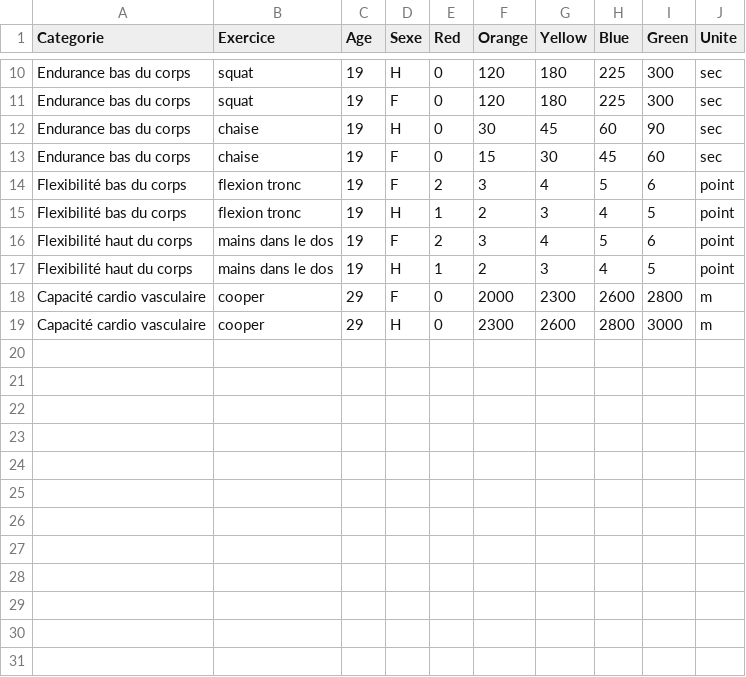
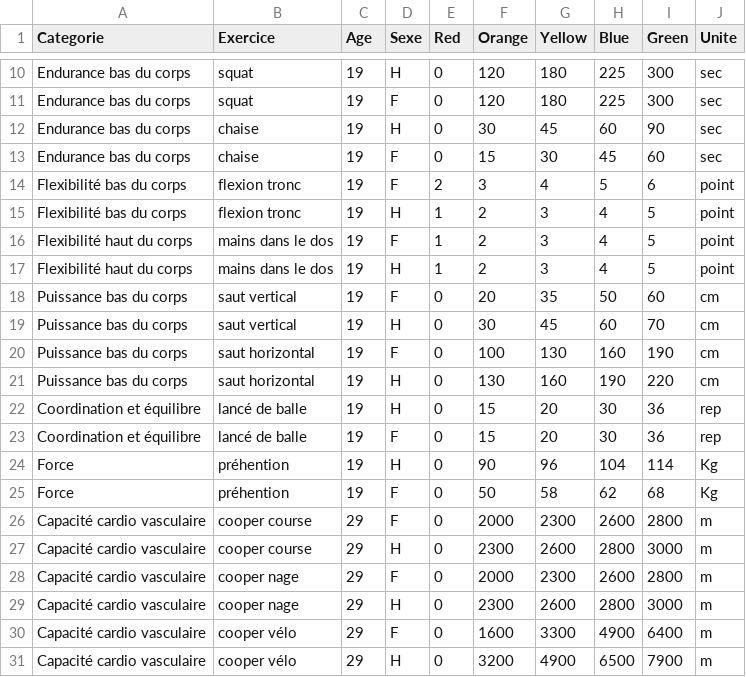
Before and after one commit to SamyT-code/check-my-workouts, a CSV file: indices.csv, drawn as a sheet; only a part is shown, gaps mark what is left out.

Commit message:
Update indices.csv

```diff
--- a/indices.csv
+++ b/indices.csv
@@ -15,5 +15,17 @@ Flexibilité bas du corps,flexion tronc,19,F,2,3,4,5,6,point
 Flexibilité bas du corps,flexion tronc,19,H,1,2,3,4,5,point
-Flexibilité haut du corps,mains dans le dos,19,F,2,3,4,5,6,point
+Flexibilité haut du corps,mains dans le dos,19,F,1,2,3,4,5,point
 Flexibilité haut du corps,mains dans le dos,19,H,1,2,3,4,5,point
-Capacité cardio vasculaire,cooper,29,F,0,2000,2300,2600,2800,m
-Capacité cardio vasculaire,cooper,29,H,0,2300,2600,2800,3000,m
+Puissance bas du corps,saut vertical,19,F,0,20,35,50,60,cm
+Puissance bas du corps,saut vertical,19,H,0,30,45,60,70,cm
+Puissance bas du corps,saut horizontal,19,F,0,100,130,160,190,cm
+Puissance bas du corps,saut horizontal,19,H,0,130,160,190,220,cm
+Coordination et équilibre,lancé de balle,19,H,0,15,20,30,36,rep
+Coordination et équilibre,lancé de balle,19,F,0,15,20,30,36,rep
+Force,préhention,19,H,0,90,96,104,114,Kg
+Force,préhention,19,F,0,50,58,62,68,Kg
+Capacité cardio vasculaire,cooper course,29,F,0,2000,2300,2600,2800,m
+Capacité cardio vasculaire,cooper course,29,H,0,2300,2600,2800,3000,m
+Capacité cardio vasculaire,cooper nage,29,F,0,2000,2300,2600,2800,m
+Capacité cardio vasculaire,cooper nage,29,H,0,2300,2600,2800,3000,m
+Capacité cardio vasculaire,cooper vélo,29,F,0,1600,3300,4900,6400,m
+Capacité cardio vasculaire,cooper vélo,29,H,0,3200,4900,6500,7900,m
```
